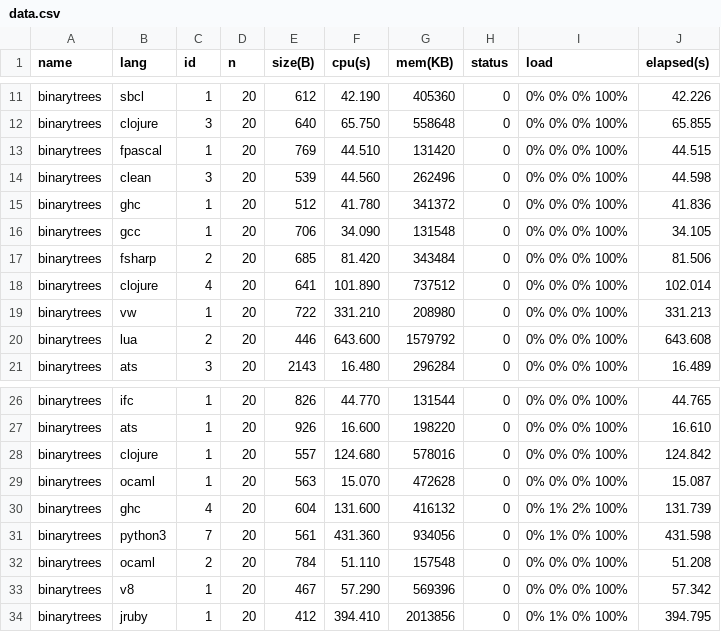
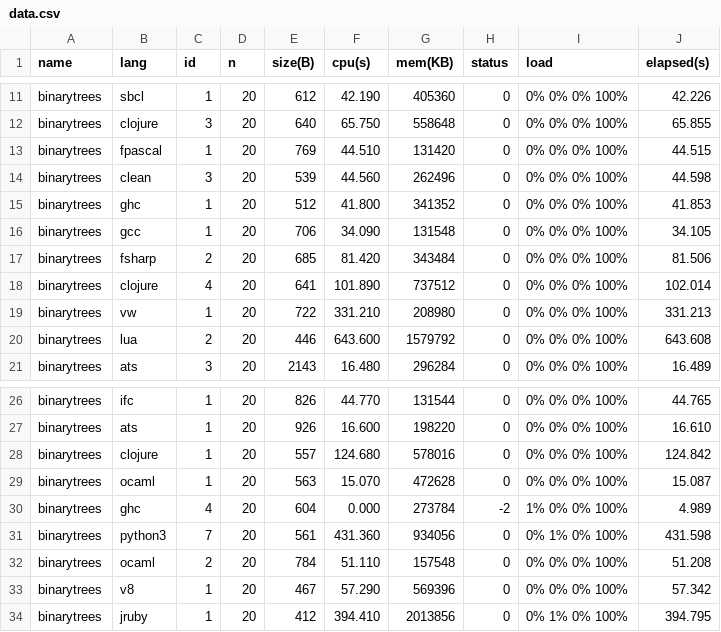
Before and after one commit to kragen/shootout, a CSV file: website/websites/u64/data/data.csv, drawn as a sheet; only a part is shown, gaps mark what is left out.

```diff
--- a/website/websites/u64/data/data.csv
+++ b/website/websites/u64/data/data.csv
@@ -14,3 +14,3 @@ binarytrees,fpascal,1,20,769,44.510,131420,0,0% 0% 0% 100%,44.515
 binarytrees,clean,3,20,539,44.560,262496,0,0% 0% 0% 100%,44.598
-binarytrees,ghc,1,20,512,41.780,341372,0,0% 0% 0% 100%,41.836
+binarytrees,ghc,1,20,512,41.800,341352,0,0% 0% 0% 100%,41.853
 binarytrees,gcc,1,20,706,34.090,131548,0,0% 0% 0% 100%,34.105
@@ -29,3 +29,3 @@ binarytrees,clojure,1,20,557,124.680,578016,0,0% 0% 0% 100%,124.842
 binarytrees,ocaml,1,20,563,15.070,472628,0,0% 0% 0% 100%,15.087
-binarytrees,ghc,4,20,604,131.600,416132,0,0% 1% 2% 100%,131.739
+binarytrees,ghc,4,20,604,0.000,273784,-2,1% 0% 0% 100%,4.989
 binarytrees,python3,7,20,561,431.360,934056,0,0% 1% 0% 100%,431.598
```
Also changed, not shown: website/websites/u64/data/ndata.csv, website/websites/u64q/data/data.csv, 9 other files.
